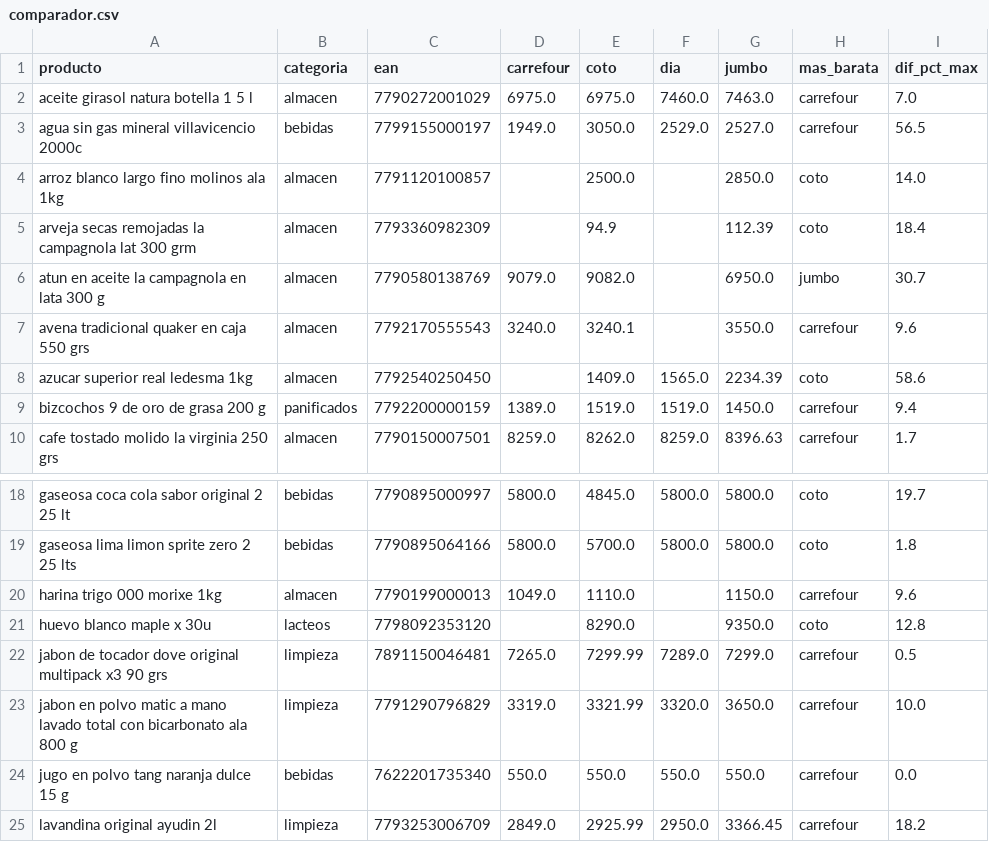
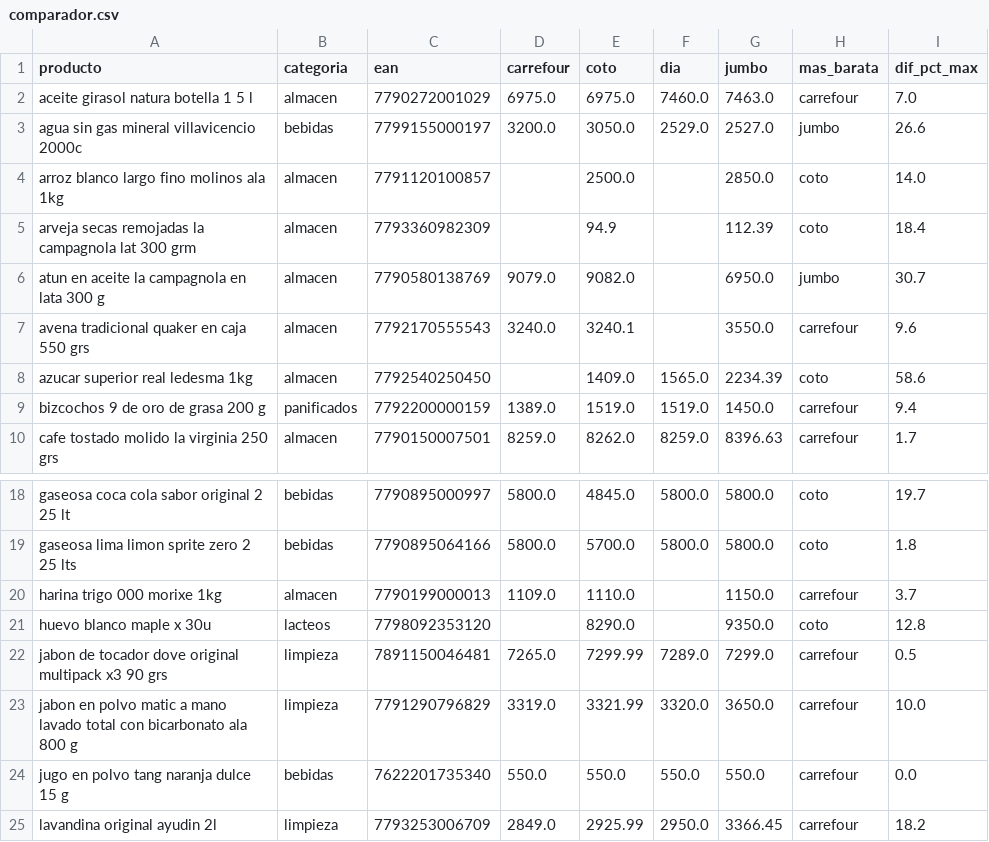
Before and after one commit to licgermancardenas-crypto/precios_argentina2026, a CSV file: data/public/comparador.csv, drawn as a sheet; only a part is shown, gaps mark what is left out.

```diff
--- a/data/public/comparador.csv
+++ b/data/public/comparador.csv
@@ -2,3 +2,3 @@ producto,categoria,ean,carrefour,coto,dia,jumbo,mas_barata,dif_pct_max
 aceite girasol natura botella 1 5 l,almacen,7790272001029,6975.0,6975.0,7460.0,7463.0,carrefour,7.0
-agua sin gas mineral villavicencio 2000c,bebidas,7799155000197,1949.0,3050.0,2529.0,2527.0,carrefour,56.5
+agua sin gas mineral villavicencio 2000c,bebidas,7799155000197,3200.0,3050.0,2529.0,2527.0,jumbo,26.6
 arroz blanco largo fino molinos ala 1kg,almacen,7791120100857,,2500.0,,2850.0,coto,14.0
@@ -19,3 +19,3 @@ gaseosa coca cola sabor original 2 25 lt,bebidas,7790895000997,5800.0,4845.0,580
 gaseosa lima limon sprite zero 2 25 lts,bebidas,7790895064166,5800.0,5700.0,5800.0,5800.0,coto,1.8
-harina trigo 000 morixe 1kg,almacen,7790199000013,1049.0,1110.0,,1150.0,carrefour,9.6
+harina trigo 000 morixe 1kg,almacen,7790199000013,1109.0,1110.0,,1150.0,carrefour,3.7
 huevo blanco maple x 30u,lacteos,7798092353120,,8290.0,,9350.0,coto,12.8
```
Also changed, not shown: data/public/indice_canasta.csv, data/public/regresores.csv, 12 other files.
